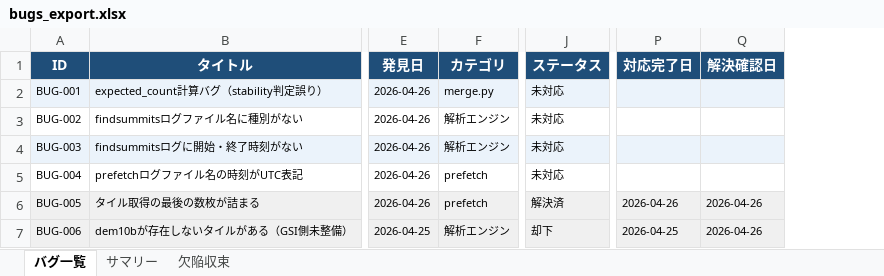
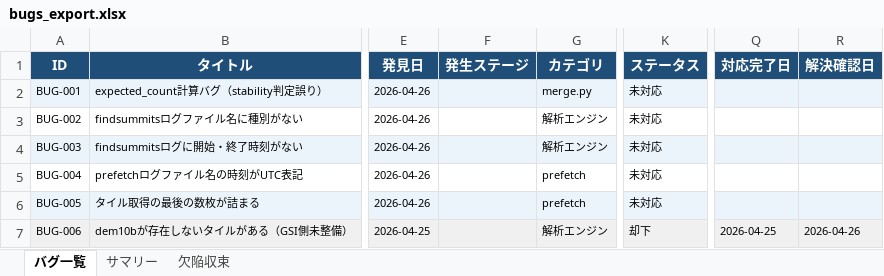
Before and after one commit to JJ1XGO/findsummits, an Excel workbook: .claude/mgmt/bug-system/reports/bugs_export.xlsx, sheet バグ一覧, drawn as a sheet; only a part is shown, gaps mark what is left out; values as stored, in another font and other column widths than the file's, no borders; addresses are those after the commit; the diff names each change by its address in the sheet, - before the commit and + after, or states it on an @@ line.

```diff
--- a/.claude/mgmt/bug-system/reports/bugs_export.xlsx (sheet バグ一覧)
+++ b/.claude/mgmt/bug-system/reports/bugs_export.xlsx (sheet バグ一覧)
+column F (発生ステージ), empty
-K6 (ステータス): 解決済
+K6 (ステータス): 未対応
-Q6 (対応完了日): 2026-04-26
+Q6 (対応完了日): (empty)
-R6 (解決確認日): 2026-04-26
+R6 (解決確認日): (empty)
```
Also changed, not shown: sheet サマリー, sheet 欠陥収束, charts or pictures, 2 other files.
